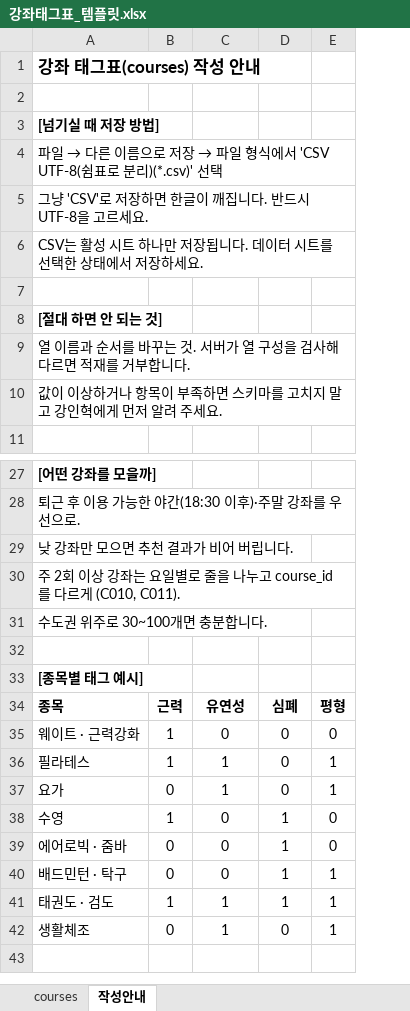
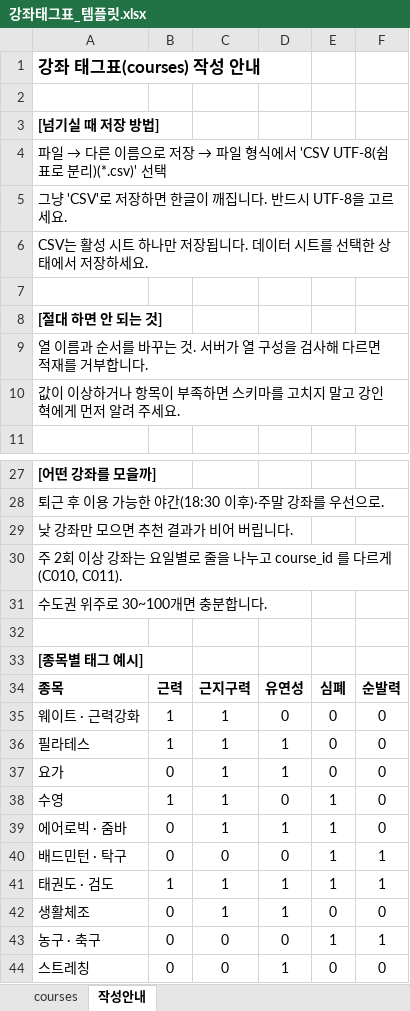
Before and after one commit to InhyeokKang/fitbalance, an Excel workbook: templates/강좌태그표_템플릿.xlsx, sheet 작성안내, drawn as a sheet; only a part is shown, gaps mark what is left out; values as stored, in another font and other column widths than the file's, no borders; the diff names each change by its address in the sheet, - before the commit and + after, or states it on an @@ line.

```diff
--- a/templates/강좌태그표_템플릿.xlsx (sheet 작성안내)
+++ b/templates/강좌태그표_템플릿.xlsx (sheet 작성안내)
+column F, rows 34-42: 순발력 | 0 | 0 | 0 | 0 | 0 | 1 | 1 | 0
-C34: 유연성
+C34: 근지구력
-D34: 심폐
+D34: 유연성
-E34: 평형
+E34: 심폐
-C35: 0
+C35: 1
-D36:D37: 0
+D36:D37: 1
-E36:E37: 1
+E36:E37: 0
-C38:C39: 0
+C38:C39: 1
-D38: 1
+D38: 0
-E38:E39: 0
+E38:E39: 1
-D40: 1
+D40: 0
-D42: 0
+D42: 1
-E42: 1
+E42: 0
+row 43: 농구 · 축구 | 0 | 0 | 0 | 1 | 1
+row 44: 스트레칭 | 0 | 0 | 1 | 0 | 0
```
Also changed, not shown: sheet courses, templates/리포트시트_템플릿.xlsx, templates/시설주소표_템플릿.xlsx, 19 other files.
